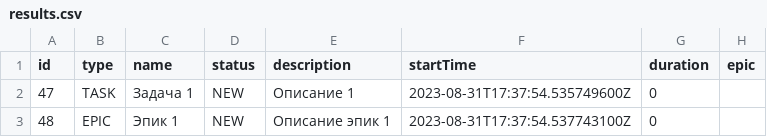
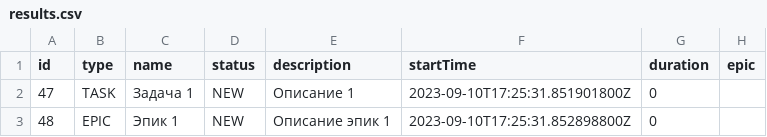
Before and after one commit to Dmitriy-Dyachihin/java-kanban, a CSV file: source/results.csv, drawn as a sheet.

```diff
--- a/source/results.csv
+++ b/source/results.csv
@@ -1,3 +1,3 @@
 id,type,name,status,description,startTime,duration,epic
-47,TASK,Задача 1,NEW,Описание 1,2023-08-31T17:37:54.535749600Z,0,
-48,EPIC,Эпик 1,NEW,Описание эпик 1,2023-08-31T17:37:54.537743100Z,0,
+47,TASK,Задача 1,NEW,Описание 1,2023-09-10T17:25:31.851901800Z,0,
+48,EPIC,Эпик 1,NEW,Описание эпик 1,2023-09-10T17:25:31.852898800Z,0,
```
Also changed, not shown: 19 other files.
